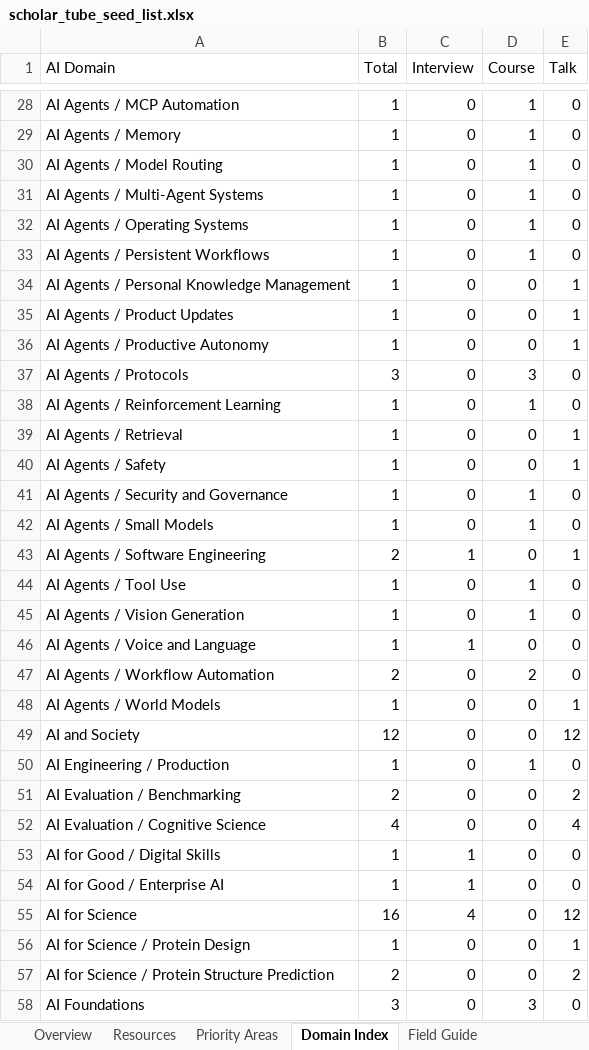
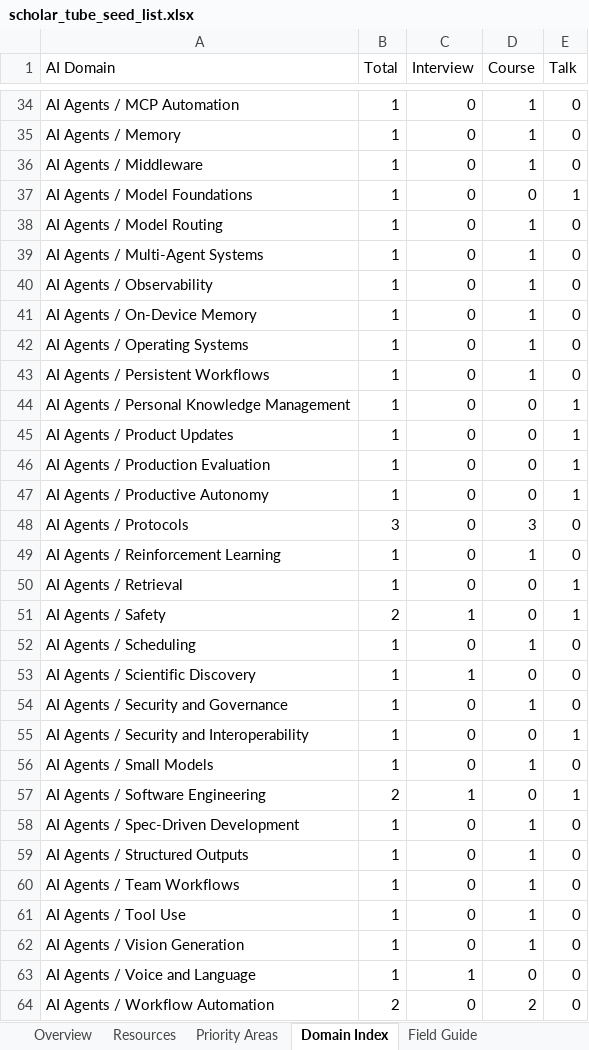
Before and after one commit to OpenEnvision/ScholarTube, an Excel workbook: data/scholar_tube_seed_list.xlsx, sheet Domain Index, drawn as a sheet; only a part is shown, gaps mark what is left out; the shorter side is filled out with more unchanged rows; values as stored, in another font and other column widths than the file's, no cell formats; table styles not drawn; addresses are those after the commit; the diff covers the shown part only; the diff names each change by its address in the sheet, - before the commit and + after, or states it on an @@ line.

```diff
--- a/data/scholar_tube_seed_list.xlsx (sheet Domain Index)
+++ b/data/scholar_tube_seed_list.xlsx (sheet Domain Index)
+row 36: AI Agents / Middleware | 1 | 0 | 1 | 0
+row 37: AI Agents / Model Foundations | 1 | 0 | 0 | 1
+row 40: AI Agents / Observability | 1 | 0 | 1 | 0
+row 41: AI Agents / On-Device Memory | 1 | 0 | 1 | 0
+row 46: AI Agents / Production Evaluation | 1 | 0 | 0 | 1
-B51 (Total): 1
+B51 (Total): 2
-C51 (Interview): 0
+C51 (Interview): 1
+row 52: AI Agents / Scheduling | 1 | 0 | 1 | 0
+row 53: AI Agents / Scientific Discovery | 1 | 1 | 0 | 0
+row 55: AI Agents / Security and Interoperability | 1 | 0 | 0 | 1
+row 58: AI Agents / Spec-Driven Development | 1 | 0 | 1 | 0
+row 59: AI Agents / Structured Outputs | 1 | 0 | 1 | 0
+row 60: AI Agents / Team Workflows | 1 | 0 | 1 | 0
```
Also changed, not shown: 18 added rows elsewhere in this sheet, sheet Resources, sheet Overview, sheet Priority Areas, sheet Field Guide, cell formats, formulas that keep their value, 11 other files.
